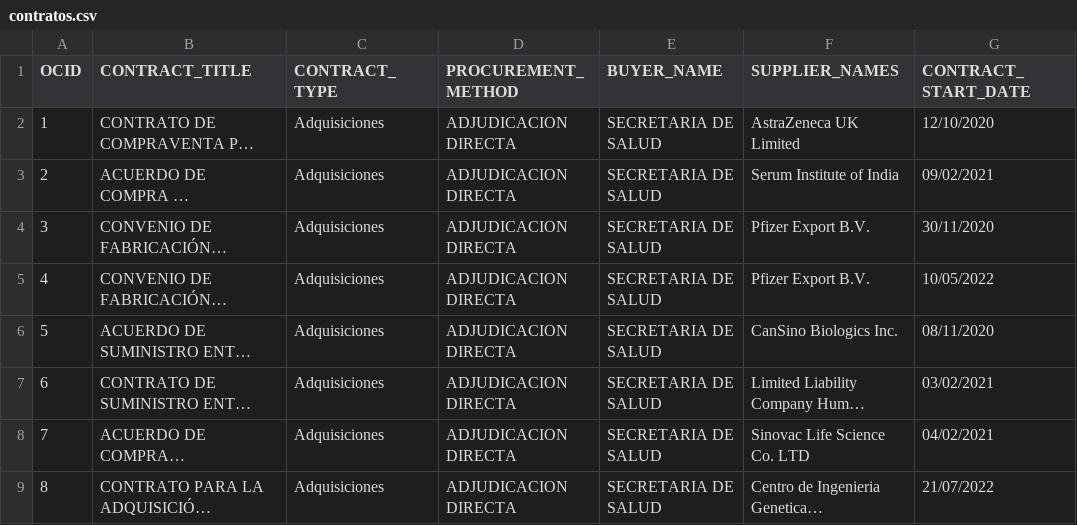
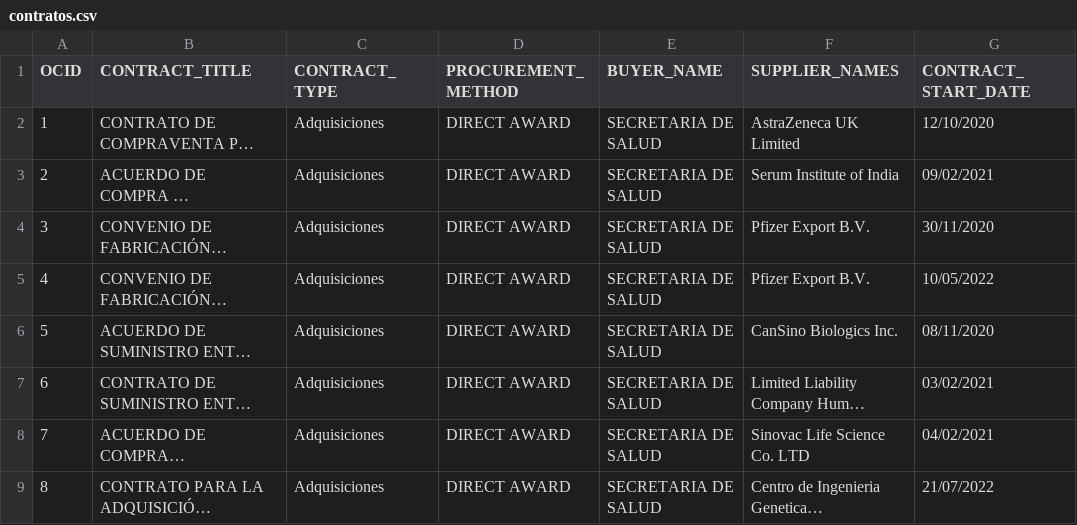
Before and after one commit to ProjectPODER/the-business-of-vaccines-2023, a CSV file: assets/data/contratos.csv, drawn as a sheet; only a part is shown; long unchanged cells end in …; the diff covers the shown part only; the diff names each change by its address in the sheet, - before the commit and + after, or states it on an @@ line.

```diff
--- a/assets/data/contratos.csv
+++ b/assets/data/contratos.csv
-D2:D9 (PROCUREMENT_METHOD): ADJUDICACION DIRECTA
+D2:D9 (PROCUREMENT_METHOD): DIRECT AWARD
```
Also changed, not shown: 8 edited cells elsewhere in this file, 4 other files.
